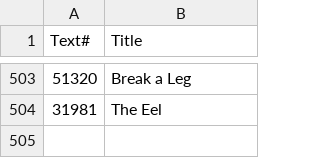
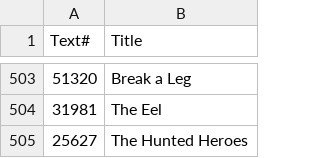
Before and after one commit to ben-n93/pg_scifi_twitter_bot, a CSV file: data/IDs_log.csv, drawn as a sheet; only a part is shown, gaps mark what is left out; the diff names each change by its address in the sheet, - before the commit and + after, or states it on an @@ line.

Commit message:
update

```diff
--- a/data/IDs_log.csv
+++ b/data/IDs_log.csv
+row 505: 25627 | The Hunted Heroes
```
